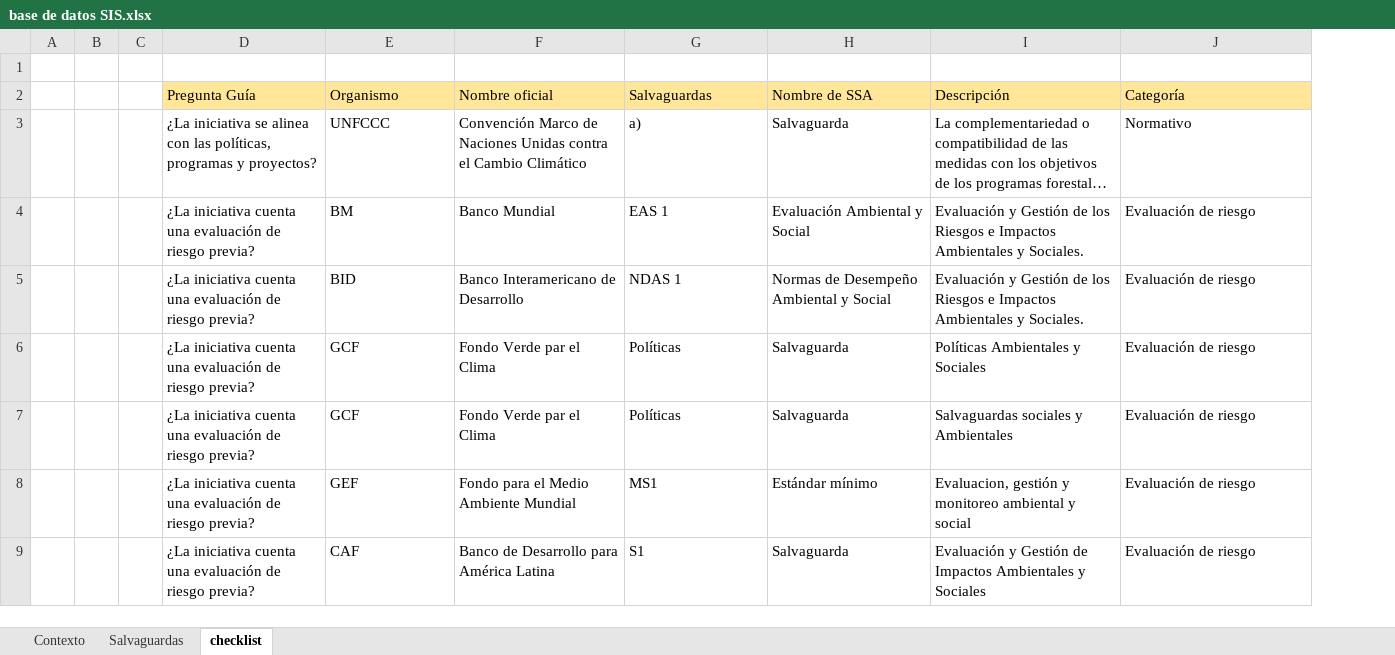
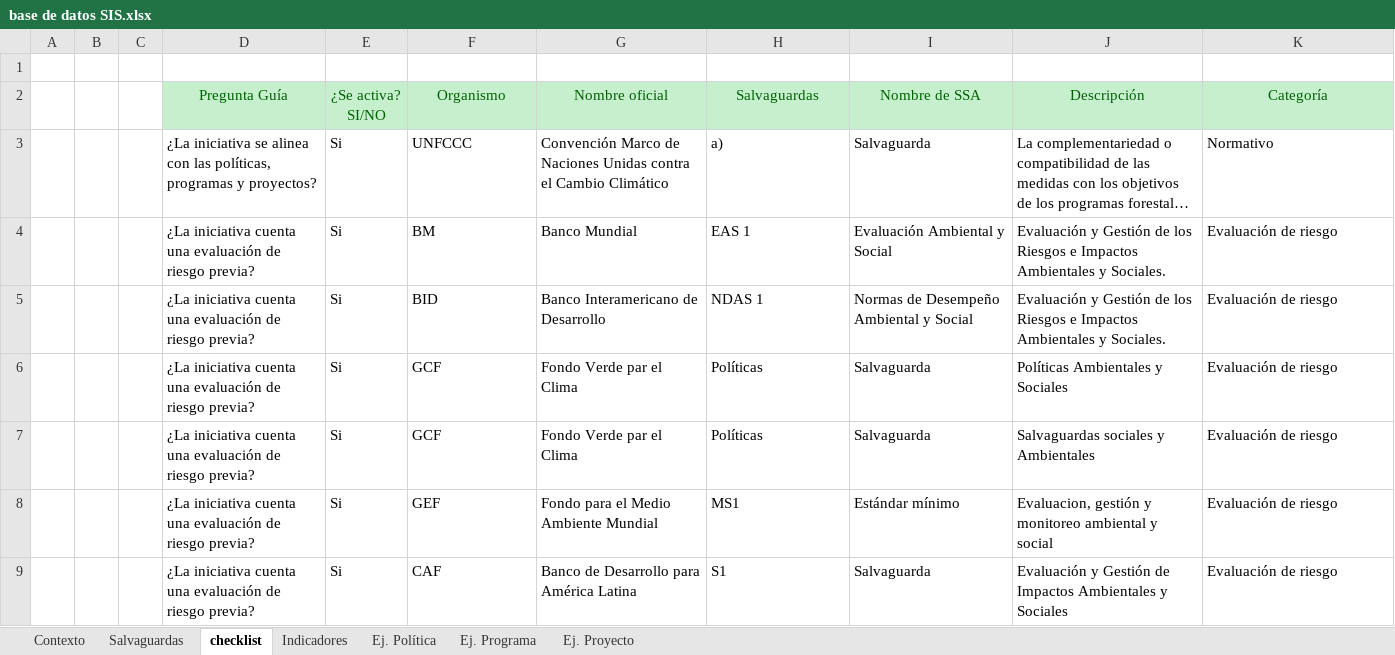
Before and after one commit to Sud-Austral/DATA-SIS, an Excel workbook: base de datos SIS.xlsx, sheet checklist, drawn as a sheet; only a part is shown; long unchanged cells end in …; values as stored, in another font and other column widths than the file's, no borders; table styles not drawn; addresses are those after the commit; ↵ is a line break in a cell; the diff covers the shown part only; the diff names each change by its address in the sheet, - before the commit and + after, or states it on an @@ line.

```diff
--- a/base de datos SIS.xlsx (sheet checklist)
+++ b/base de datos SIS.xlsx (sheet checklist)
+sheet tab: Indicadores
+sheet tab: Ej. Política
+sheet tab: Ej. Programa
+sheet tab: Ej. Proyecto
+column E, rows 2-9: ¿Se activa? ↵ SI/NO | Si | Si | Si | Si | Si | Si | Si
@@ D2 fill: #FFE699 → #C6EFCE, text colour: black → #006100, alignment: left → center @@
@@ F2:K2 fill: #FFE699 → #C6EFCE, text colour: black → #006100, alignment: left → center @@
```
Also changed, not shown: 32 added rows elsewhere in this sheet, sheet Contexto, sheet Salvaguardas.
